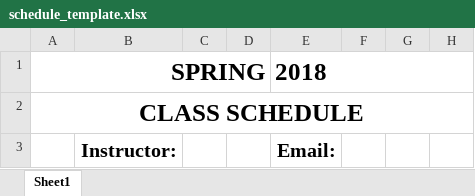
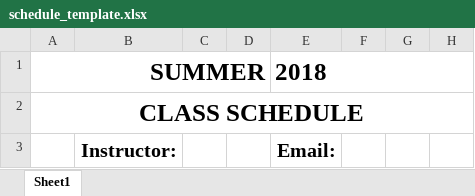
Before and after one commit to ProfessorKazarinoff/door-schedule, an Excel workbook: templates/schedule_template.xlsx, sheet Sheet1, drawn as a sheet; only a part is shown; values as stored, in another font and other column widths than the file's, no borders; the diff names each change by its address in the sheet, - before the commit and + after, or states it on an @@ line.

Commit message:
template changes

```diff
--- a/templates/schedule_template.xlsx (sheet Sheet1)
+++ b/templates/schedule_template.xlsx (sheet Sheet1)
-A1: SPRING
+A1: SUMMER
```
Also changed, not shown: templates/day_schedule_template.xlsx.
